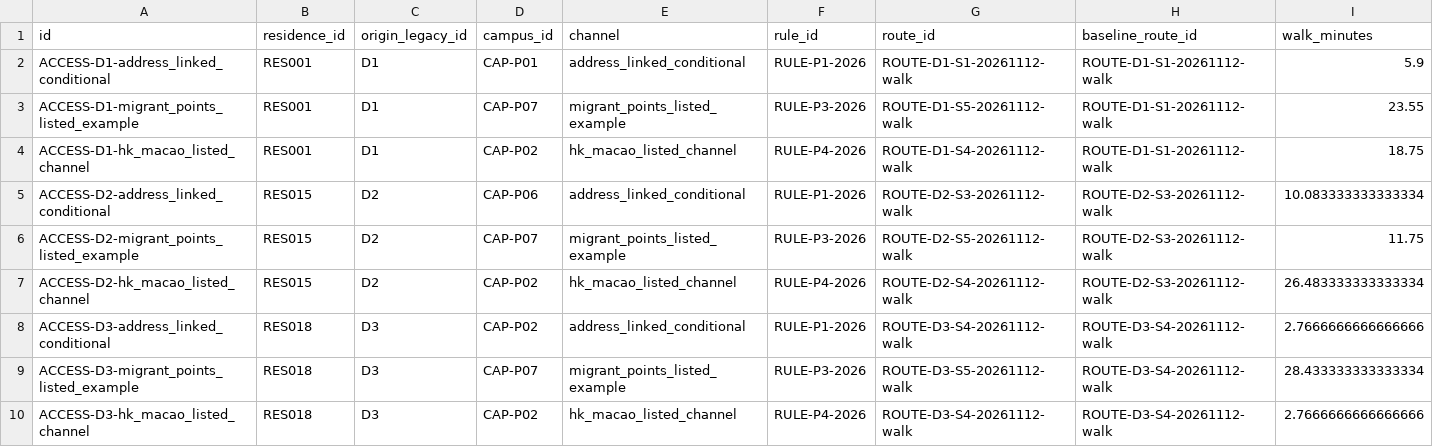
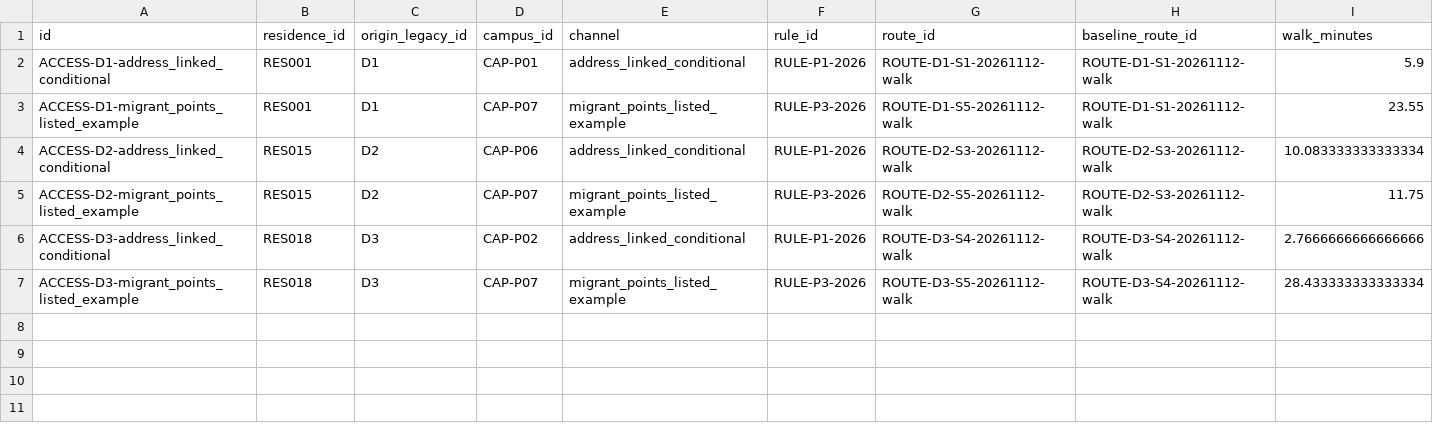
Before and after one commit to alphakeeer/UCUG3801_Poster, a CSV file: 06_数据整合/outputs/figure_source_data/figure_B_comparisons.csv, drawn as a sheet; only a part is shown; rows hold the shown columns only; the diff names each change by its address in the sheet, - before the commit and + after, or states it on an @@ line.

```diff
--- a/06_数据整合/outputs/figure_source_data/figure_B_comparisons.csv
+++ b/06_数据整合/outputs/figure_source_data/figure_B_comparisons.csv
-row 4: ACCESS-D1-hk_macao_listed_channel | RES001 | D1 | CAP-P02 | hk_macao_listed_channel | RULE-P4-2026 | ROUTE-D1-S4-20261112-walk | ROUTE-D1-S1-20261112-walk | 18.75
-row 7: ACCESS-D2-hk_macao_listed_channel | RES015 | D2 | CAP-P02 | hk_macao_listed_channel | RULE-P4-2026 | ROUTE-D2-S4-20261112-walk | ROUTE-D2-S3-20261112-walk | 26.483333333333334
-row 10: ACCESS-D3-hk_macao_listed_channel | RES018 | D3 | CAP-P02 | hk_macao_listed_channel | RULE-P4-2026 | ROUTE-D3-S4-20261112-walk | ROUTE-D3-S4-20261112-walk | 2.7666666666666666
```
Also changed, not shown: 06_数据整合/outputs/data/campus_admission_rules.csv, 06_数据整合/outputs/data/education_fees.csv, 44 other files.
